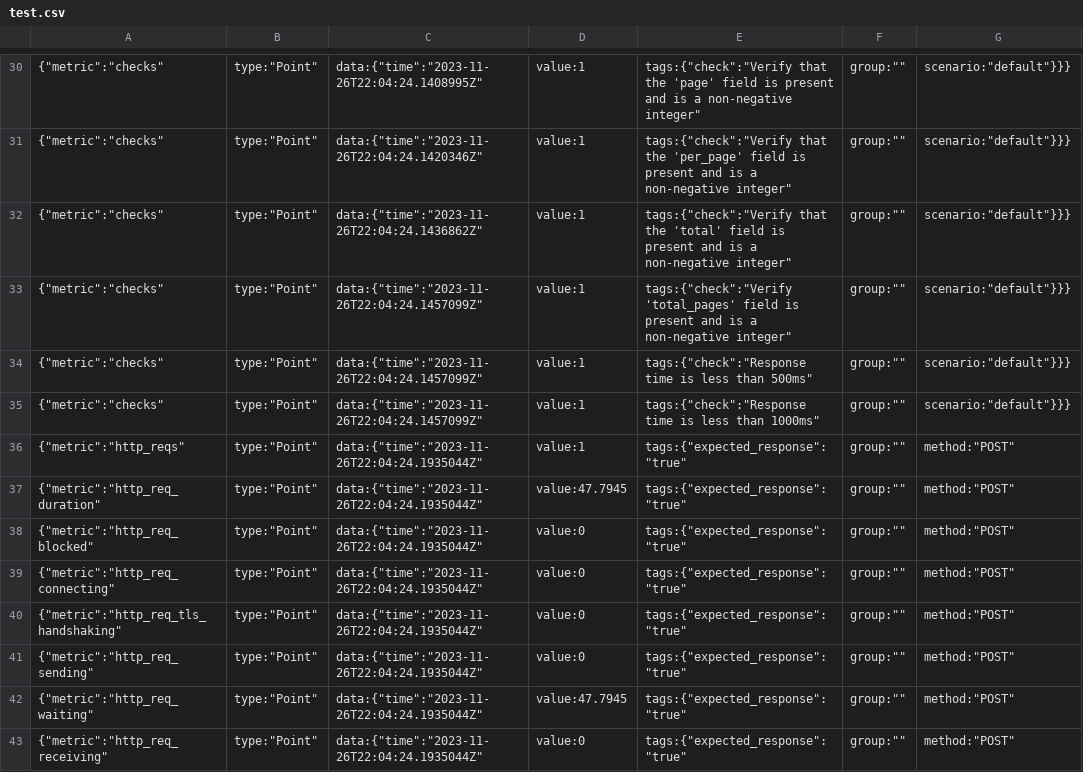
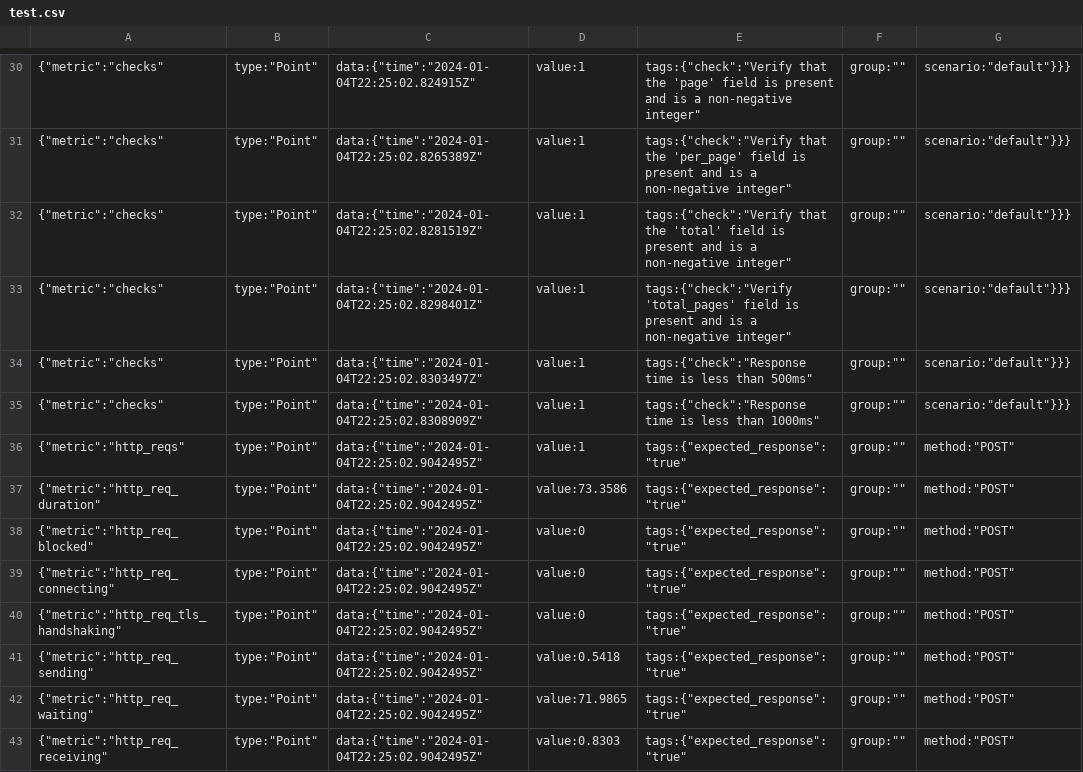
Before and after one commit to grajk88/postman-k6-github-demo, a CSV file: test.csv, drawn as a sheet; only a part is shown, gaps mark what is left out; the diff covers the shown part only; the diff names each change by its address in the sheet, - before the commit and + after, or states it on an @@ line.

```diff
--- a/test.csv
+++ b/test.csv
-C30: data:{"time":"2023-11-26T22:04:24.1408995Z"
+C30: data:{"time":"2024-01-04T22:25:02.824915Z"
-C31: data:{"time":"2023-11-26T22:04:24.1420346Z"
+C31: data:{"time":"2024-01-04T22:25:02.8265389Z"
-C32: data:{"time":"2023-11-26T22:04:24.1436862Z"
+C32: data:{"time":"2024-01-04T22:25:02.8281519Z"
-C33: data:{"time":"2023-11-26T22:04:24.1457099Z"
+C33: data:{"time":"2024-01-04T22:25:02.8298401Z"
-C34: data:{"time":"2023-11-26T22:04:24.1457099Z"
+C34: data:{"time":"2024-01-04T22:25:02.8303497Z"
-C35: data:{"time":"2023-11-26T22:04:24.1457099Z"
+C35: data:{"time":"2024-01-04T22:25:02.8308909Z"
-C36:C43: data:{"time":"2023-11-26T22:04:24.1935044Z"
+C36:C43: data:{"time":"2024-01-04T22:25:02.9042495Z"
-D37: value:47.7945
+D37: value:73.3586
-D41: value:0
+D41: value:0.5418
-D42: value:47.7945
+D42: value:71.9865
-D43: value:0
+D43: value:0.8303
```
Also changed, not shown: 48 edited cells elsewhere in this file, 2 other files.
